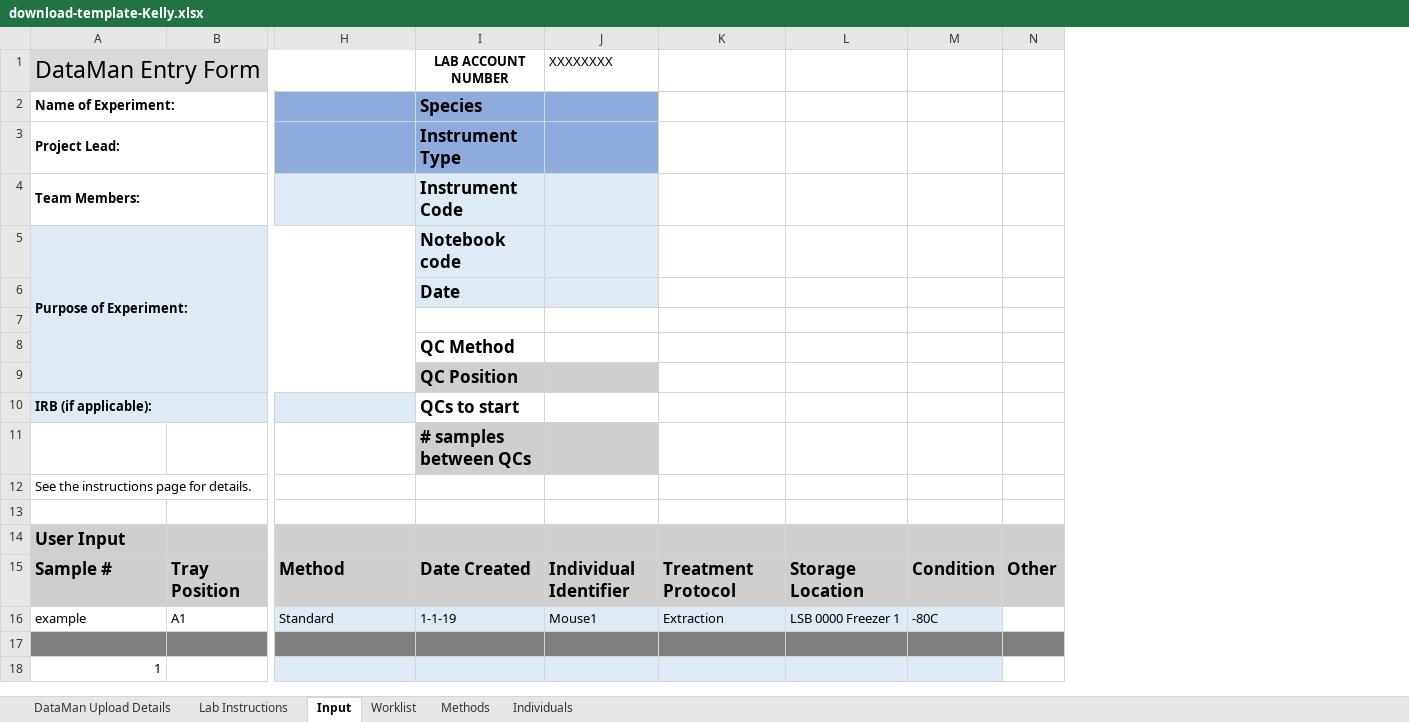
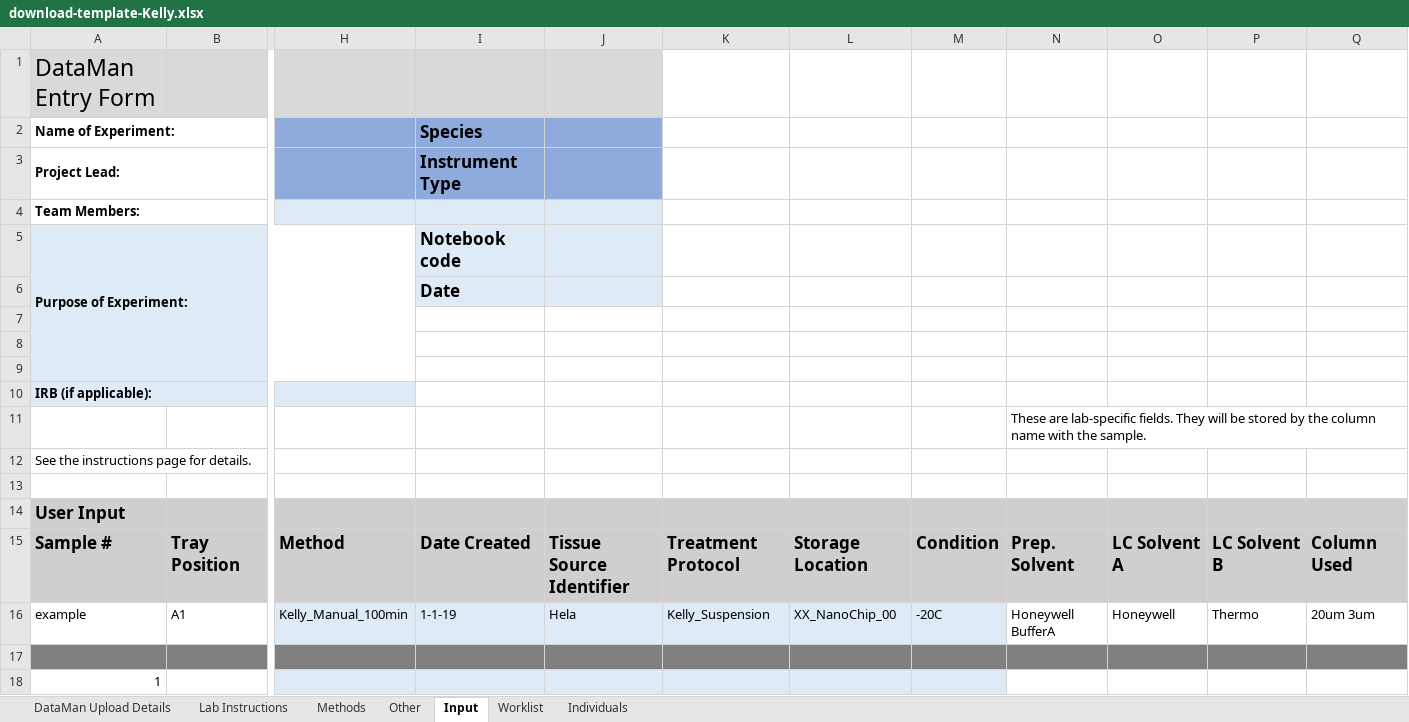
Before and after one commit to samuelpayne/DataManagement, an Excel workbook: DataMan/Records/static/download-template-Kelly.xlsx, sheet Input, drawn as a sheet; only a part is shown, gaps mark what is left out; values as stored, in another font and other column widths than the file's, no borders; removed rows and columns are numbered as before the commit, all else as after; the diff names each change by its address in the sheet, - before the commit and + after, or states it on an @@ line.

Commit message:
Multiple QCs permissible, sample type = QC-Name

```diff
--- a/DataMan/Records/static/download-template-Kelly.xlsx (sheet Input)
+++ b/DataMan/Records/static/download-template-Kelly.xlsx (sheet Input)
+sheet tab: Other
@@ sheet tab order changed: DataMan Upload Details | Lab Instructions | Methods | Other | Input | Worklist | Individuals @@
-column J, rows 1-16: XXXXXXXX |  |  |  |  |  |  |  |  |  |  |  |  |  | Individual Identifier | Mouse1
+column J, rows 15-16: Tissue Source Identifier | Hela
-column N, row 15: Other
+column N, rows 11-16: These are lab-specific fields. They will be stored by the column name with the sample. |  |  |  | Prep. Solvent | Honeywell BufferA
+column O, rows 15-16: LC Solvent A | Honeywell
+column P, rows 15-16: LC Solvent B | Thermo
+column Q, rows 15-16: Column Used | 20um 3um
-A1:H1 merged
-I1 (Species): LAB ACCOUNT NUMBER
+I1 (Species): (empty)
-I1 fill: none
+I1 fill: #D9D9D9
-I4 (Species): Instrument Code
+I4 (Species): (empty)
-I8 (Species): QC Method
+I8 (Species): (empty)
-I9 (Species): QC Position
+I9 (Species): (empty)
-I9 fill: #D0CECE
+I9 fill: none
-I10 (Species): QCs to start
+I10 (Species): (empty)
-I11 (Species): # samples between QCs
+I11 (Species): (empty)
-I11 fill: #D0CECE
+I11 fill: none
-H16: Standard
+H16: Kelly_Manual_100min
-K16: Extraction
+K16: Kelly_Suspension
-L16: LSB 0000 Freezer 1
+L16: XX_NanoChip_00
-M16: -80C
+M16: -20C
```
Also changed, not shown: sheet Worklist, sheet Lab Instructions, 1 other file.
